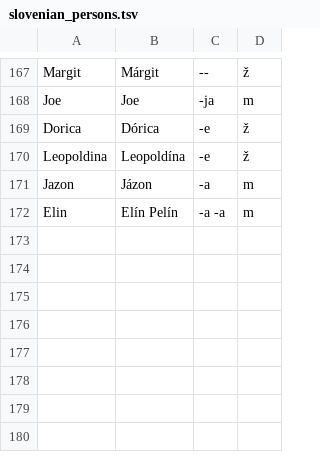
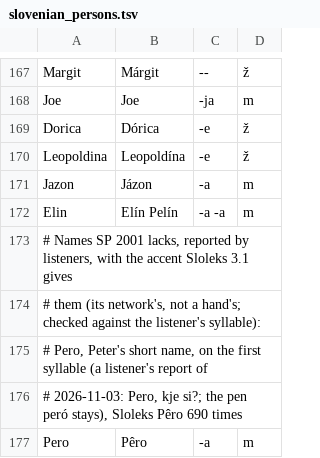
Before and after one commit to hkatic/laprdus, a TSV file: tools/formant/slovenian_persons.tsv, drawn as a sheet; only a part is shown, gaps mark what is left out.

```diff
--- a/tools/formant/slovenian_persons.tsv
+++ b/tools/formant/slovenian_persons.tsv
@@ -172 +172,6 @@ Jazon	Jázon	-a	m
 Elin	Elín Pelín	-a -a	m		
+# Names SP 2001 lacks, reported by listeners, with the accent Sloleks 3.1 gives
+# them (its network's, not a hand's; checked against the listener's syllable):
+# Pero, Peter's short name, on the first syllable (a listener's report of
+# 2026-11-03: Pero, kje si?; the pen peró stays), Sloleks Pêro 690 times
+Pero	Pêro	-a	m		
```
Also changed, not shown: 13 other files.
